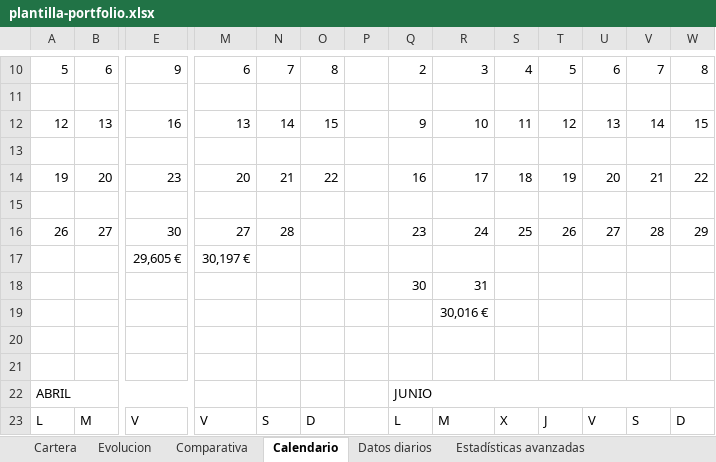
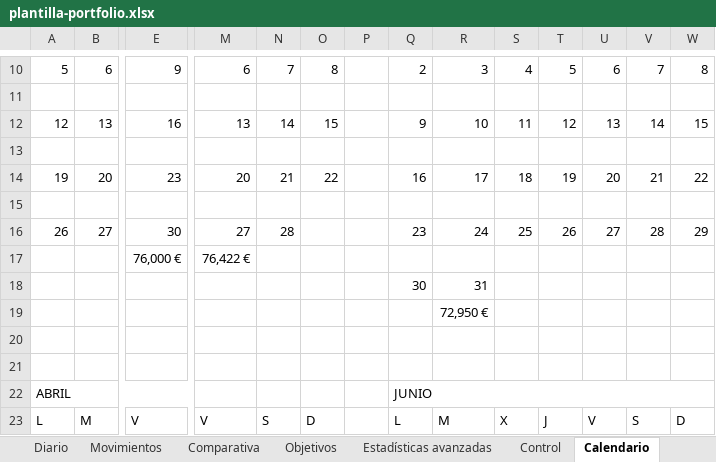
Before and after one commit to danielcc2304/freewallet, an Excel workbook: public/plantilla-portfolio.xlsx, sheet Calendario, drawn as a sheet; only a part is shown, gaps mark what is left out; values as stored, in another font and other column widths than the file's, no cell formats; removed rows and columns are numbered as before the commit, all else as after; rows hold the shown columns only; the diff covers the shown part only; the diff names each change by its address in the sheet, - before the commit and + after, or states it on an @@ line.

```diff
--- a/public/plantilla-portfolio.xlsx (sheet Calendario)
+++ b/public/plantilla-portfolio.xlsx (sheet Calendario)
-sheet tab: Datos diarios
+sheet tab: Movimientos
+sheet tab: Diario
+sheet tab: Objetivos
+sheet tab: Control
@@ sheet tab order changed: Diario | Movimientos | Comparativa | Objetivos | Estadísticas avanzadas | Control | Calendario @@
-row 17:  |  | 29,605 € | 30,197 €
+row 17:  |  | 76,000 € | 76,422 €
-R19: 30,016 €
+R19: 72,950 €
```
Also changed, not shown: 7 added rows, 10 removed rows and 7 edited cells elsewhere in this sheet, sheet Movimientos, sheet Evolucion, sheet Estadísticas avanzadas, sheet Cartera, sheet Comparativa, other sheet tabs, cell formats, formulas that keep their value, hidden cells, charts or pictures, 39 other files.
